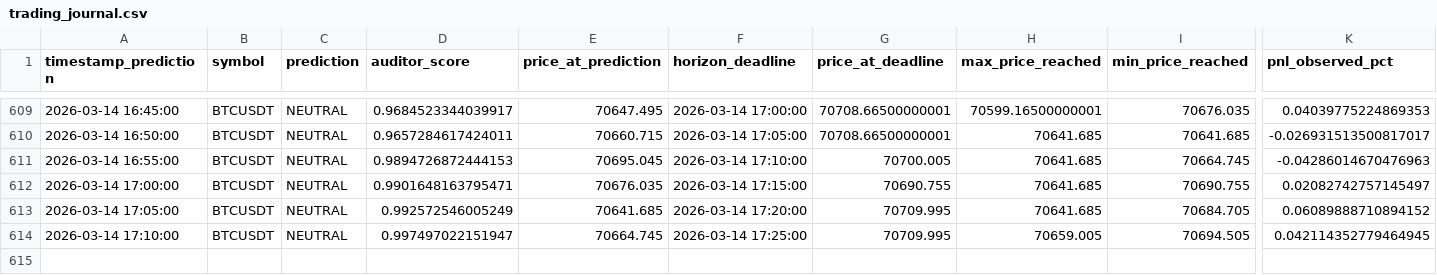
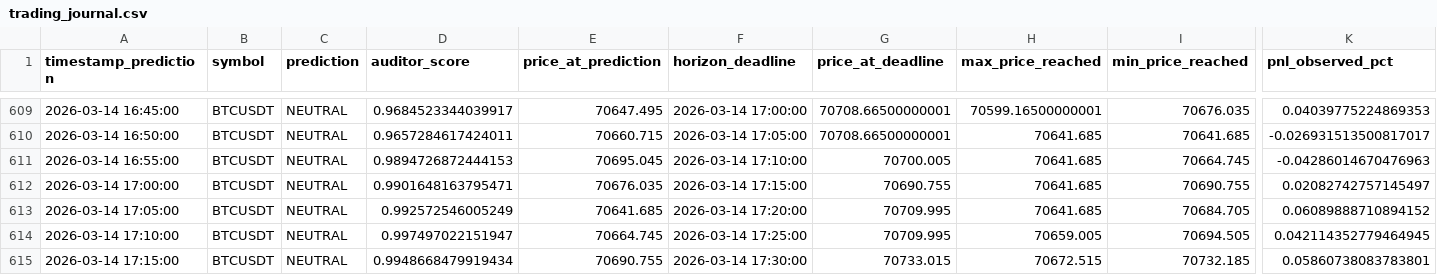
Before and after one commit to atilioebg/QuantGod_Cloud_TCNLSTM, a CSV file: logs/trading_journal.csv, drawn as a sheet; only a part is shown, gaps mark what is left out; rows hold the shown columns only; the diff names each change by its address in the sheet, - before the commit and + after, or states it on an @@ line.

Commit message:
Fix v4.9.2: Pure logging style (TCN-LSTM style logs, no TQDM noise, no duplicate timestamps).

```diff
--- a/logs/trading_journal.csv
+++ b/logs/trading_journal.csv
+row 615: 2026-03-14 17:15:00 | BTCUSDT | NEUTRAL | 0.9948668479919434 | 70690.755 | 2026-03-14 17:30:00 | 70733.015 | 70672.515 | 70732.185 | 0.05860738083783801
```
Also changed, not shown: 1 other file.
